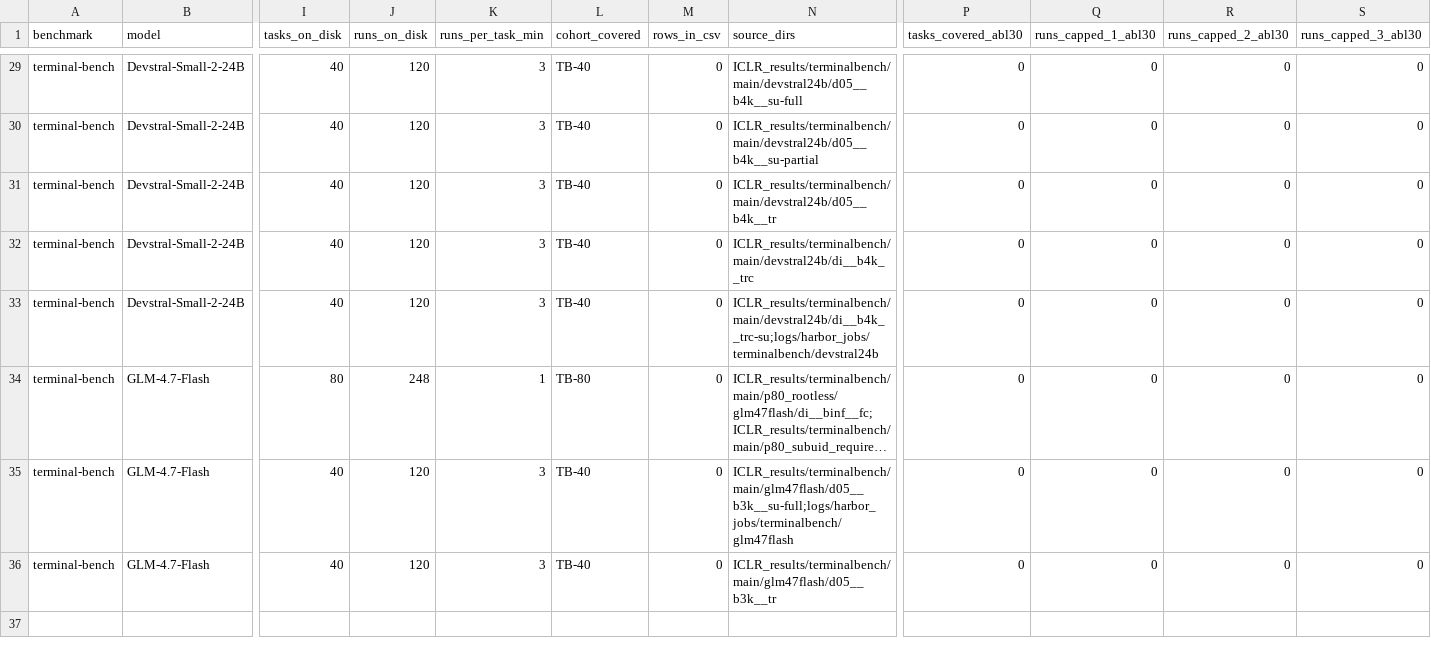
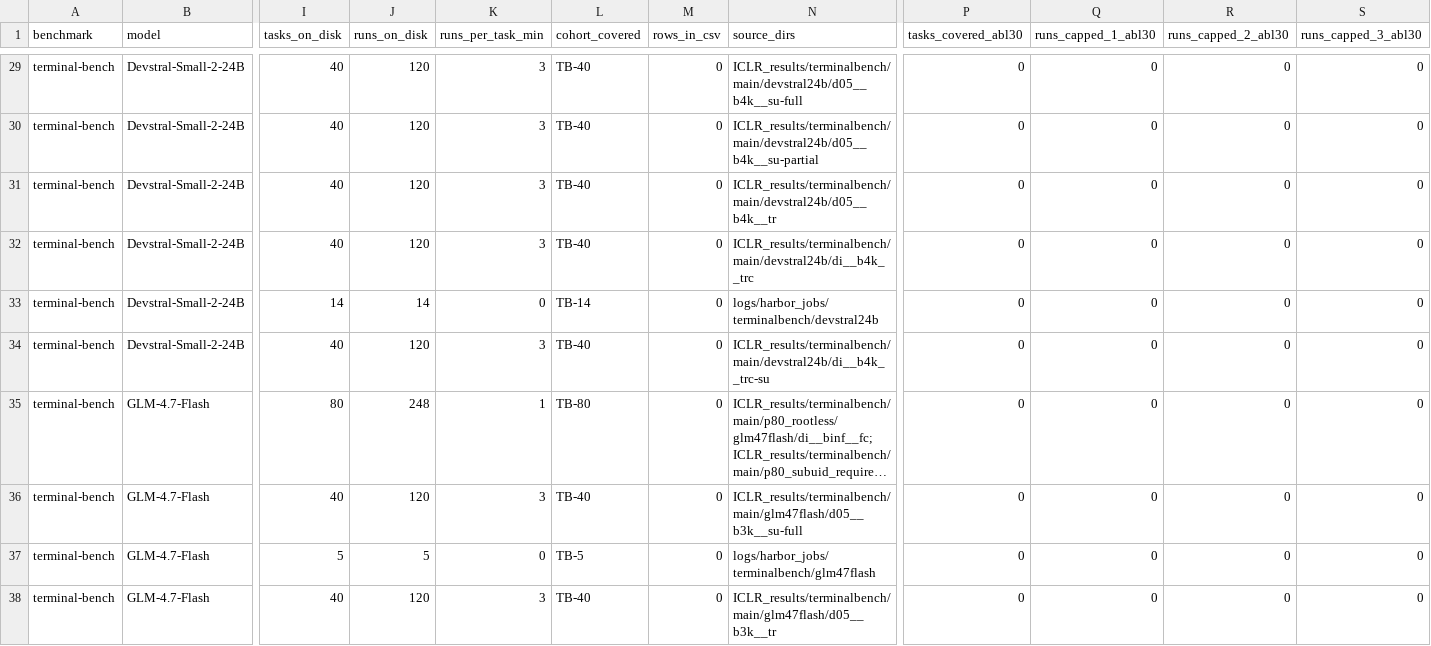
Before and after one commit to ritulS/agentCtx, a CSV file: COVERAGE_TB.csv, drawn as a sheet; only a part is shown, gaps mark what is left out; long unchanged cells end in …; addresses are those after the commit; rows hold the shown columns only; the diff names each change by its address in the sheet, - before the commit and + after, or states it on an @@ line.

Commit message:
Update COVERAGE_TB.csv (2026-09-05 10:25 UTC)

```diff
--- a/COVERAGE_TB.csv
+++ b/COVERAGE_TB.csv
+row 33: terminal-bench | Devstral-Small-2-24B | 14 | 14 | 0 | TB-14 | 0 | logs/harbor_jobs/terminalbench/devstral24b | 0 | 0 | 0 | 0
-N34 (source_dirs): ICLR_results/terminalbench/main/devstral24b/di__b4k__trc-su;logs/harbor_jobs/terminalbench/devstral24b
+N34 (source_dirs): ICLR_results/terminalbench/main/devstral24b/di__b4k__trc-su
-N36 (source_dirs): ICLR_results/terminalbench/main/glm47flash/d05__b3k__su-full;logs/harbor_jobs/terminalbench/glm47flash
+N36 (source_dirs): ICLR_results/terminalbench/main/glm47flash/d05__b3k__su-full
+row 37: terminal-bench | GLM-4.7-Flash | 5 | 5 | 0 | TB-5 | 0 | logs/harbor_jobs/terminalbench/glm47flash | 0 | 0 | 0 | 0
```
